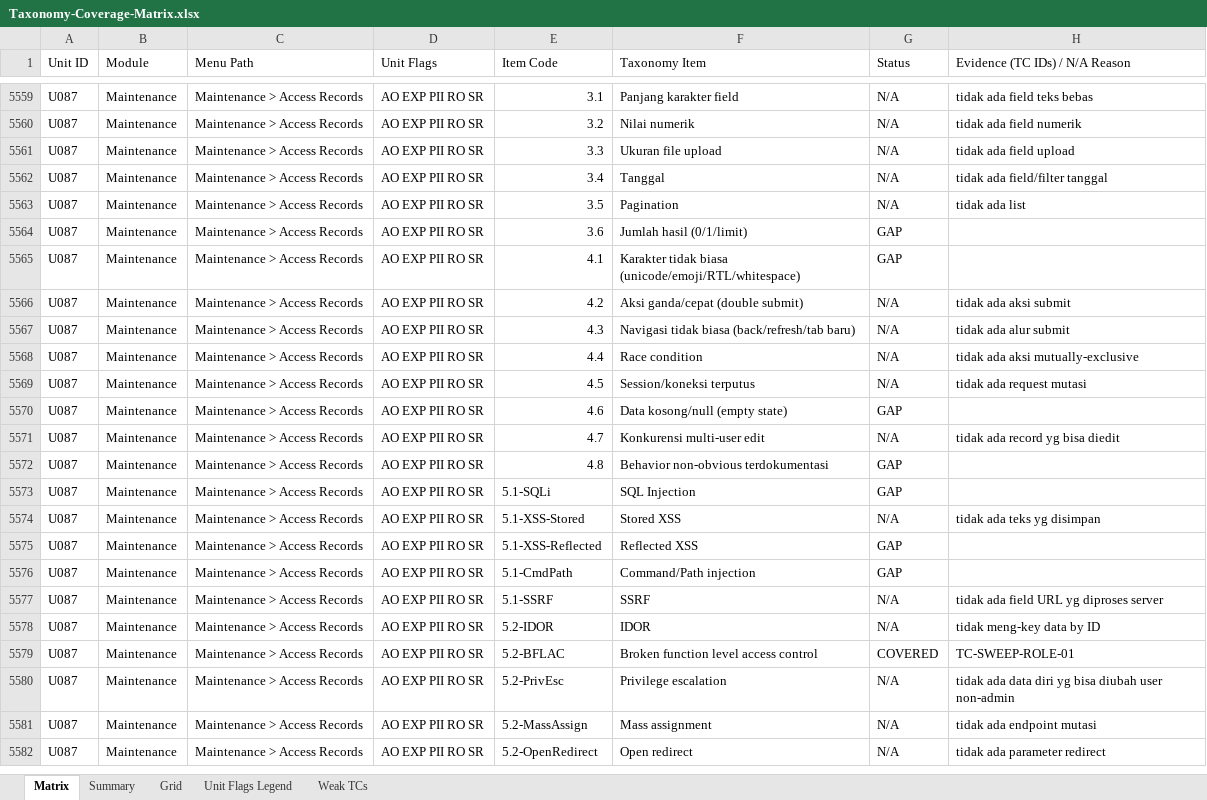
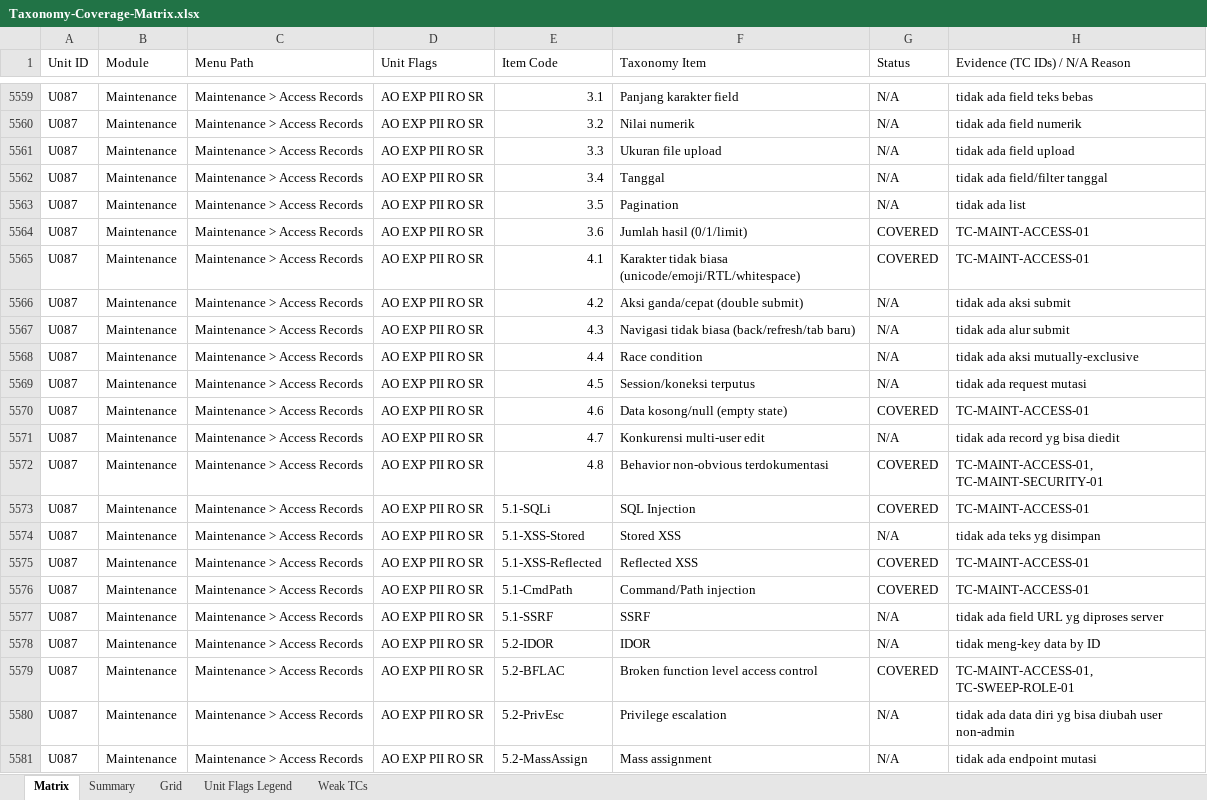
Before and after one commit to arsalwildan15/qa-portofolio, an Excel workbook: docs/Taxonomy-Coverage-Matrix.xlsx, sheet Matrix, drawn as a sheet; only a part is shown, gaps mark what is left out; the shorter side is filled out with more unchanged rows; values as stored, in another font and other column widths than the file's, no cell formats; the diff covers the shown part only; the diff names each change by its address in the sheet, - before the commit and + after, or states it on an @@ line.

```diff
--- a/docs/Taxonomy-Coverage-Matrix.xlsx (sheet Matrix)
+++ b/docs/Taxonomy-Coverage-Matrix.xlsx (sheet Matrix)
-G5564:G5565 (Status): GAP
+G5564:G5565 (Status): COVERED
-H5564:H5565 (Evidence (TC IDs) / N/A Reason): (empty)
+H5564:H5565 (Evidence (TC IDs) / N/A Reason): TC-MAINT-ACCESS-01
-G5570 (Status): GAP
+G5570 (Status): COVERED
-H5570 (Evidence (TC IDs) / N/A Reason): (empty)
+H5570 (Evidence (TC IDs) / N/A Reason): TC-MAINT-ACCESS-01
-G5572:G5573 (Status): GAP
+G5572:G5573 (Status): COVERED
-H5572 (Evidence (TC IDs) / N/A Reason): (empty)
+H5572 (Evidence (TC IDs) / N/A Reason): TC-MAINT-ACCESS-01, TC-MAINT-SECURITY-01
-H5573 (Evidence (TC IDs) / N/A Reason): (empty)
+H5573 (Evidence (TC IDs) / N/A Reason): TC-MAINT-ACCESS-01
-G5575:G5576 (Status): GAP
+G5575:G5576 (Status): COVERED
-H5575:H5576 (Evidence (TC IDs) / N/A Reason): (empty)
+H5575:H5576 (Evidence (TC IDs) / N/A Reason): TC-MAINT-ACCESS-01
-H5579 (Evidence (TC IDs) / N/A Reason): TC-SWEEP-ROLE-01
+H5579 (Evidence (TC IDs) / N/A Reason): TC-MAINT-ACCESS-01, TC-SWEEP-ROLE-01
```
Also changed, not shown: 89 edited cells elsewhere in this sheet, sheet Grid, cell formats, docs/Bug-List.xlsx, 10 other files.
